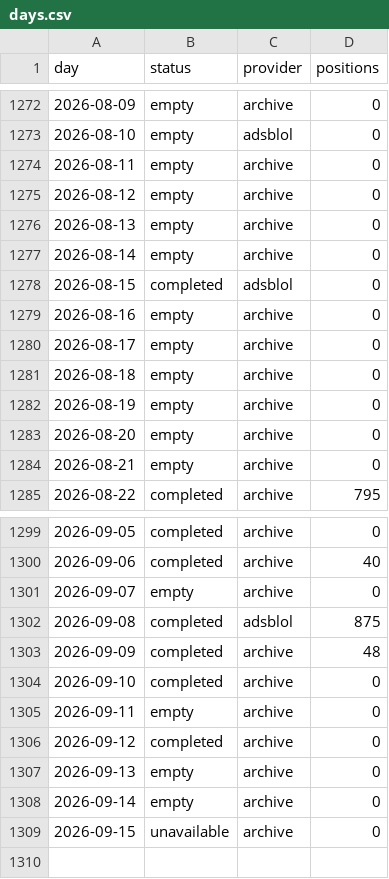
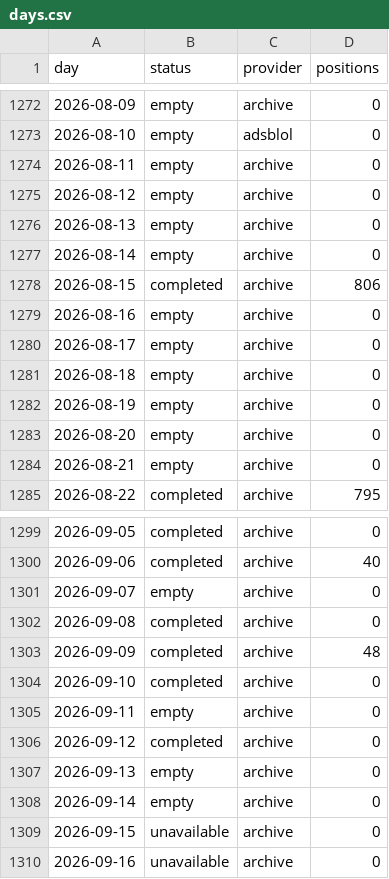
Before and after one commit to peterridzon/lietadielka, a CSV file: data/observations/505c06/days.csv, drawn as a sheet; only a part is shown, gaps mark what is left out.

Commit message:
data: doplnenie histórie 2026-09-16

```diff
--- a/data/observations/505c06/days.csv
+++ b/data/observations/505c06/days.csv
@@ -1277,3 +1277,3 @@ day,status,provider,positions
 2026-08-14,empty,archive,0
-2026-08-15,completed,adsblol,0
+2026-08-15,completed,archive,806
 2026-08-16,empty,archive,0
@@ -1301,3 +1301,3 @@ day,status,provider,positions
 2026-09-07,empty,archive,0
-2026-09-08,completed,adsblol,875
+2026-09-08,completed,archive,0
 2026-09-09,completed,archive,48
@@ -1309 +1309,2 @@ day,status,provider,positions
 2026-09-15,unavailable,archive,0
+2026-09-16,unavailable,archive,0
```
Also changed, not shown: data/observations/505c07/days.csv, data/observations/505c09/days.csv, 2 other files.
